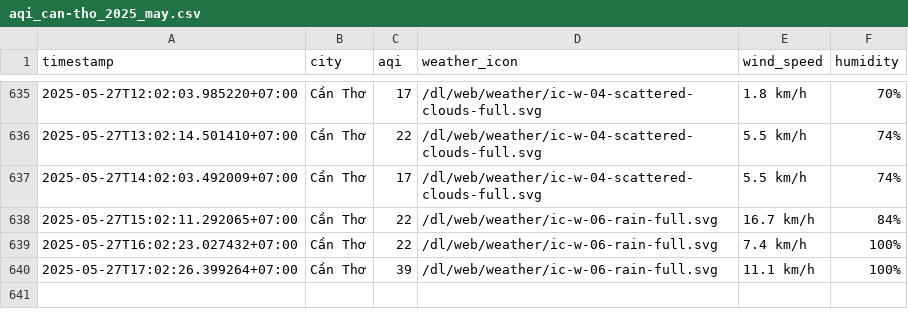
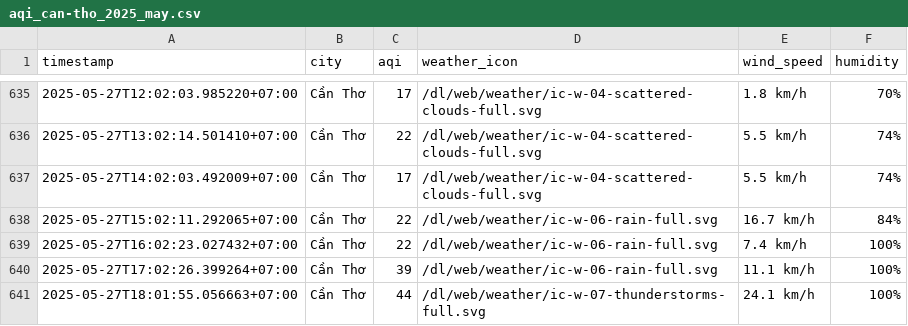
Before and after one commit to nghiahsgs/iqair-dataset, a CSV file: result/can-tho/aqi_can-tho_2025_may.csv, drawn as a sheet; only a part is shown, gaps mark what is left out; the diff names each change by its address in the sheet, - before the commit and + after, or states it on an @@ line.

```diff
--- a/result/can-tho/aqi_can-tho_2025_may.csv
+++ b/result/can-tho/aqi_can-tho_2025_may.csv
+row 641: 2025-05-27T18:01:55.056663+07:00 | Cần Thơ | 44 | /dl/web/weather/ic-w-07-thunderstorms-full.svg | 24.1 km/h | 100%
```
Also changed, not shown: result/da-nang/aqi_da-nang_2025_may.csv, result/hai-phong/aqi_hai-phong_2025_may.csv, 5 other files.
